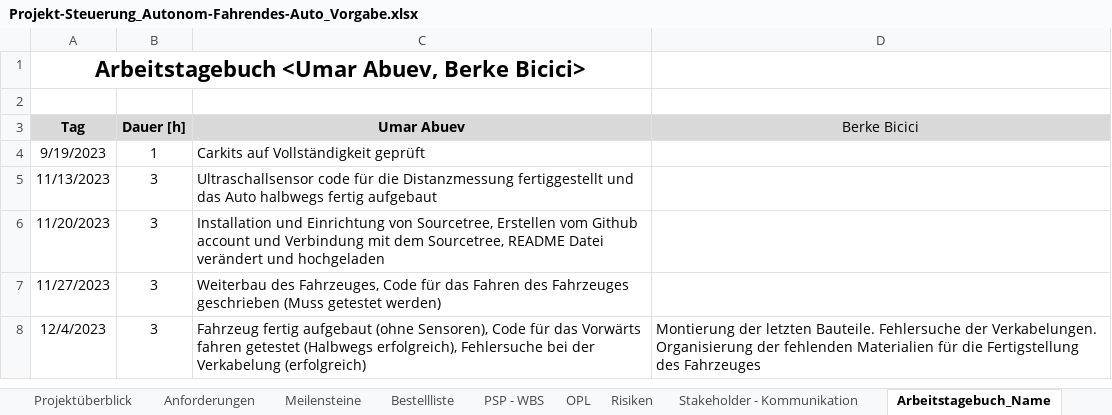
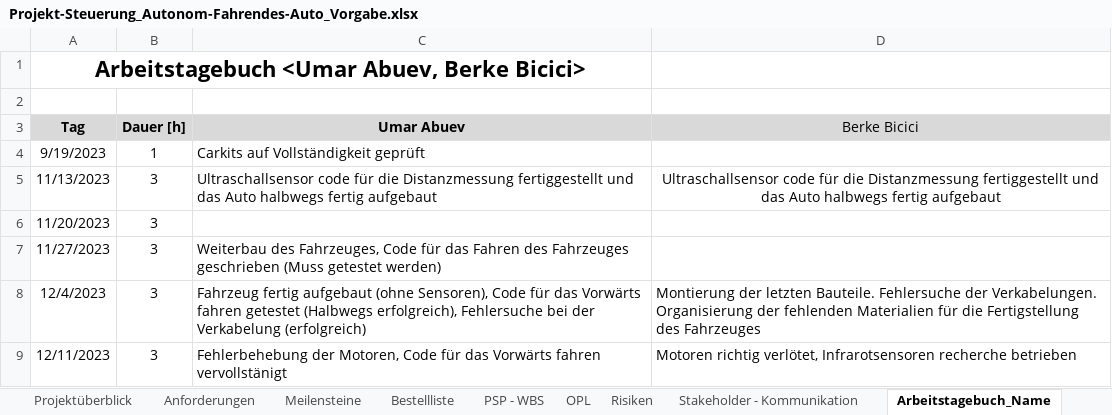
Before and after one commit to jahnhtl/group-09, an Excel workbook: Projekt-Steuerung_Autonom-Fahrendes-Auto_Vorgabe.xlsx, sheet Arbeitstagebuch_Name, drawn as a sheet; values as stored, in another font and other column widths than the file's, no borders; the diff names each change by its address in the sheet, - before the commit and + after, or states it on an @@ line.

Commit message:
Fehlerbehebung der Motoren, Vervollständigung des Codes um Vorwärts zu fahren, Infrarotsensoren recherche betrieben

```diff
--- a/Projekt-Steuerung_Autonom-Fahrendes-Auto_Vorgabe.xlsx (sheet Arbeitstagebuch_Name)
+++ b/Projekt-Steuerung_Autonom-Fahrendes-Auto_Vorgabe.xlsx (sheet Arbeitstagebuch_Name)
-D5 (Berke Bicici): (empty)
+D5 (Berke Bicici): Ultraschallsensor code für die Distanzmessung fertiggestellt und das Auto halbwegs fertig aufgebaut
-C6 (Umar Abuev): Installation und Einrichtung von Sourcetree, Erstellen vom Github account und Verbindung mit dem Sourcetree, README Datei verändert und hochgeladen
+C6 (Umar Abuev): (empty)
+row 9: 12/11/2023 | 3 | Fehlerbehebung der Motoren, Code für das Vorwärts fahren vervollstänigt | Motoren richtig verlötet, Infrarotsensoren recherche betrieben
```
Also changed, not shown: sheet PSP - WBS.
